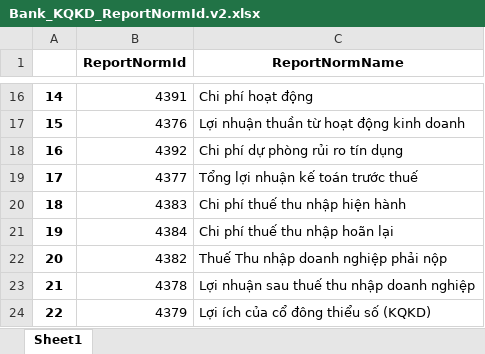
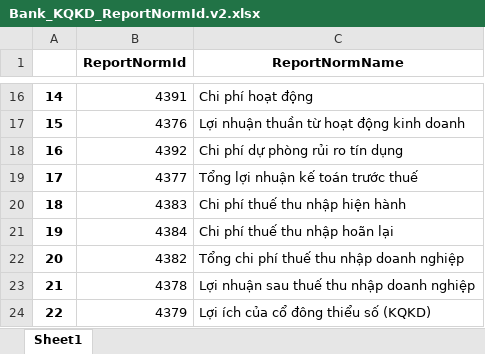
Before and after one commit to lvlamduy/bctc_convert, an Excel workbook: template/Bank_KQKD_ReportNormId.v2.xlsx, sheet Sheet1, drawn as a sheet; only a part is shown, gaps mark what is left out; values as stored, in another font and other column widths than the file's, no borders; the diff names each change by its address in the sheet, - before the commit and + after, or states it on an @@ line.

```diff
--- a/template/Bank_KQKD_ReportNormId.v2.xlsx (sheet Sheet1)
+++ b/template/Bank_KQKD_ReportNormId.v2.xlsx (sheet Sheet1)
-C22 (ReportNormName): Thuế Thu nhập doanh nghiệp phải nộp
+C22 (ReportNormName): Tổng chi phí thuế thu nhập doanh nghiệp
```
Also changed, not shown: template/Bank_CDKT_ReportNormId.v2.xlsx, template/Bank_LCTT_ReportNormId.v2.xlsx, 39 other files.
